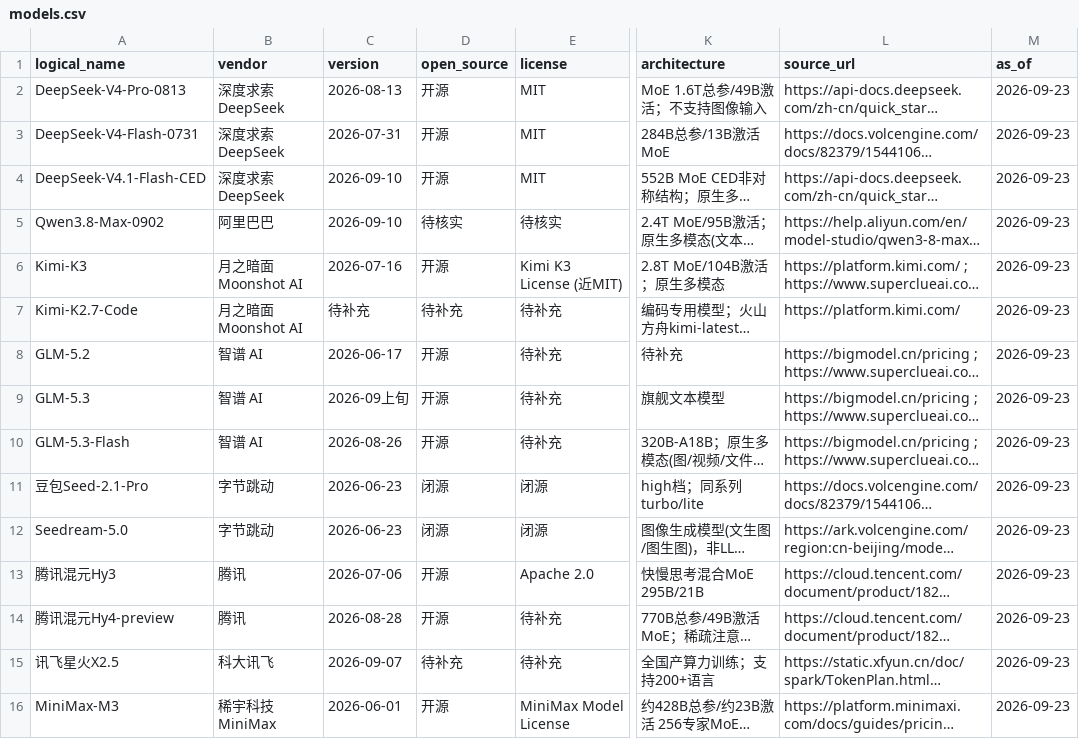
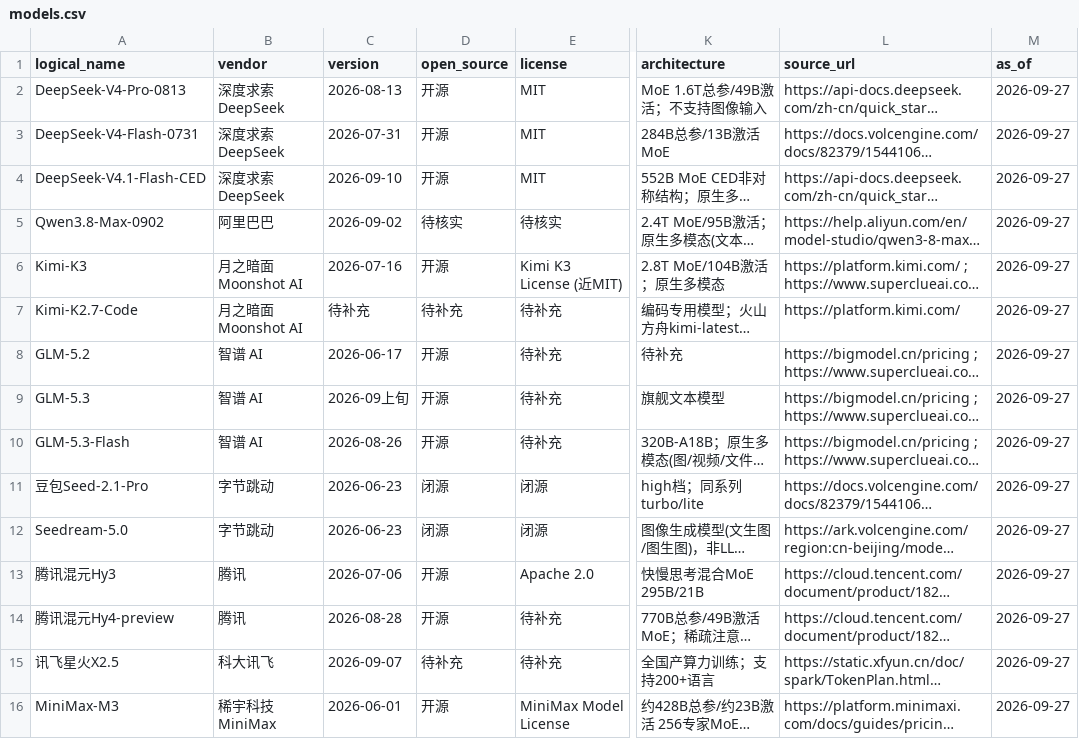
Before and after one commit to nancliu/cn-llm-router, a CSV file: data/models.csv, drawn as a sheet; only a part is shown, gaps mark what is left out; long unchanged cells end in …; the diff names each change by its address in the sheet, - before the commit and + after, or states it on an @@ line.

Commit message:
feat(data): P2-7 打分表v2数据刷新——Qwen版本修正+全表as_of（ADR-0016）
- 逐条核实 monitor_versions 9 个变更候选：仅 Qwen3.8-Max-0902 version 可证实修正为 2026-09-02（官方快照别名）
- DeepSeek/MiniMax/讯飞/Kimi/腾讯 其余'变更'经官方页复核为正则抽取噪声，维持原值
- 全表 as_of 更新为 2026-09-27；未修改 scores.csv；未动飞书打分表
- pytest 147 全绿

```diff
--- a/data/models.csv
+++ b/data/models.csv
-M2:M16 (as_of): 2026-09-23
+M2:M16 (as_of): 2026-09-27
-C5 (version): 2026-09-10
+C5 (version): 2026-09-02
```
Also changed, not shown: 1 other file.
